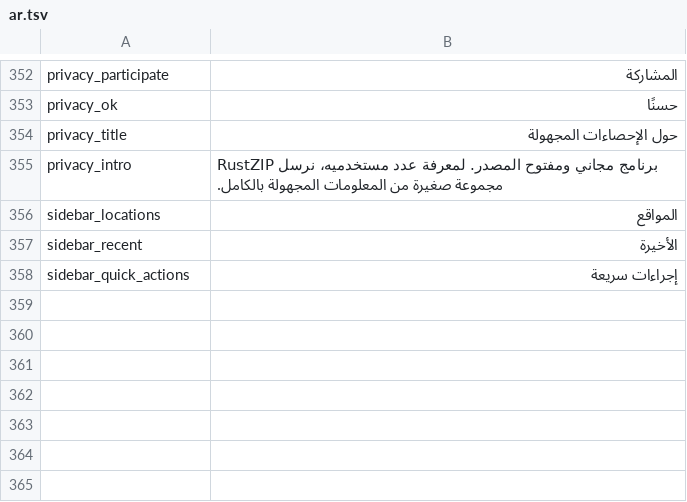
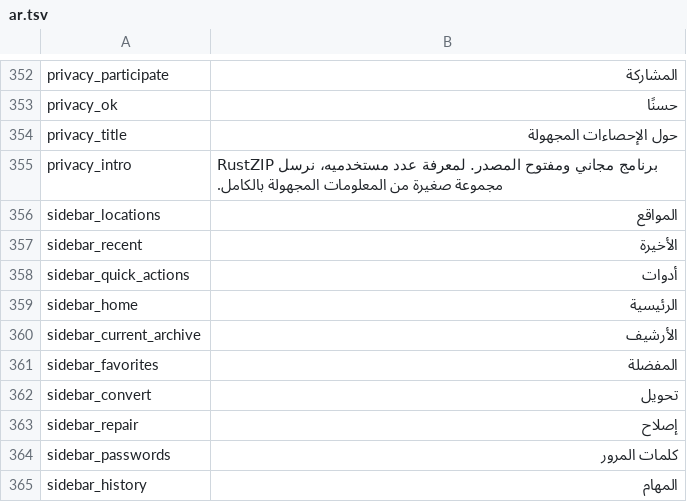
Before and after one commit to yuhuotech/rustzip, a TSV file: apps/gui/resources/locales/ar.tsv, drawn as a sheet; only a part is shown, gaps mark what is left out.

```diff
--- a/apps/gui/resources/locales/ar.tsv
+++ b/apps/gui/resources/locales/ar.tsv
@@ -357,2 +357,9 @@ sidebar_locations	المواقع
 sidebar_recent	الأخيرة
-sidebar_quick_actions	إجراءات سريعة
+sidebar_quick_actions	أدوات
+sidebar_home	الرئيسية
+sidebar_current_archive	الأرشيف
+sidebar_favorites	المفضلة
+sidebar_convert	تحويل
+sidebar_repair	إصلاح
+sidebar_passwords	كلمات المرور
+sidebar_history	المهام
```
Also changed, not shown: apps/gui/resources/locales/de-DE.tsv, apps/gui/resources/locales/es-ES.tsv, 10 other files.
